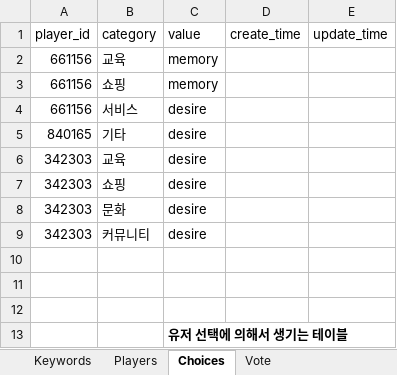
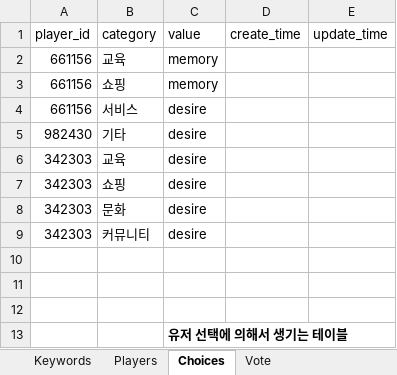
Before and after one commit to hyeinkkkk/vote-songs, an Excel workbook: import/typo_config.xlsx, sheet Choices, drawn as a sheet; values as stored, in another font and other column widths than the file's, no borders; the diff names each change by its address in the sheet, - before the commit and + after, or states it on an @@ line.

```diff
--- a/import/typo_config.xlsx (sheet Choices)
+++ b/import/typo_config.xlsx (sheet Choices)
-A5 (player_id): 840165
+A5 (player_id): 982430
```
Also changed, not shown: sheet Players, sheet Vote, 1 other file.
